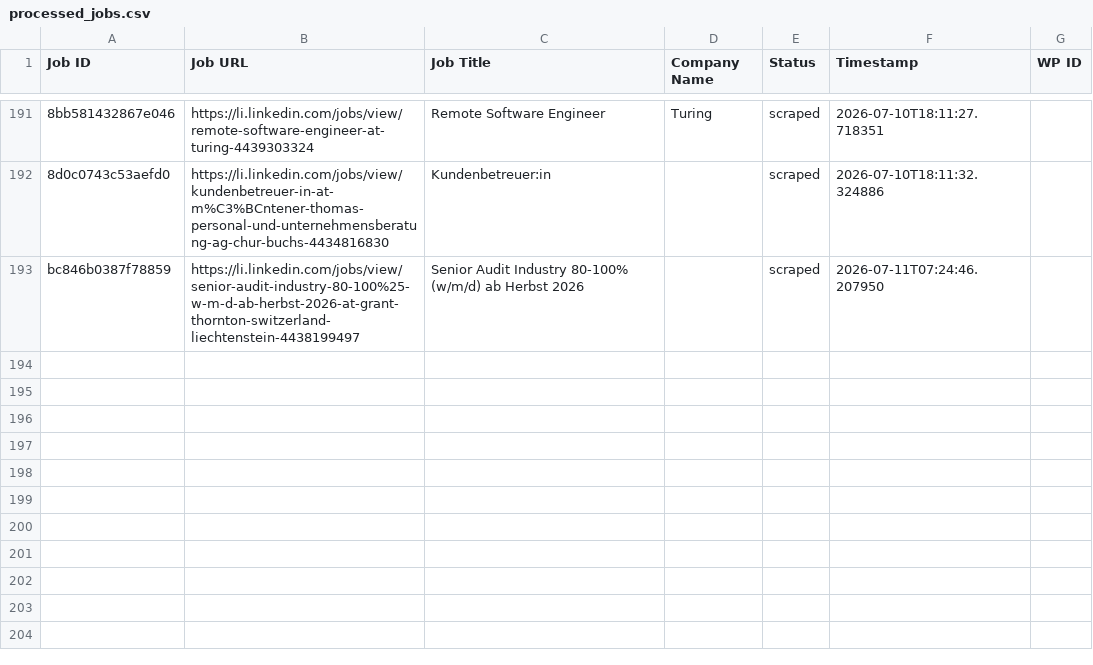
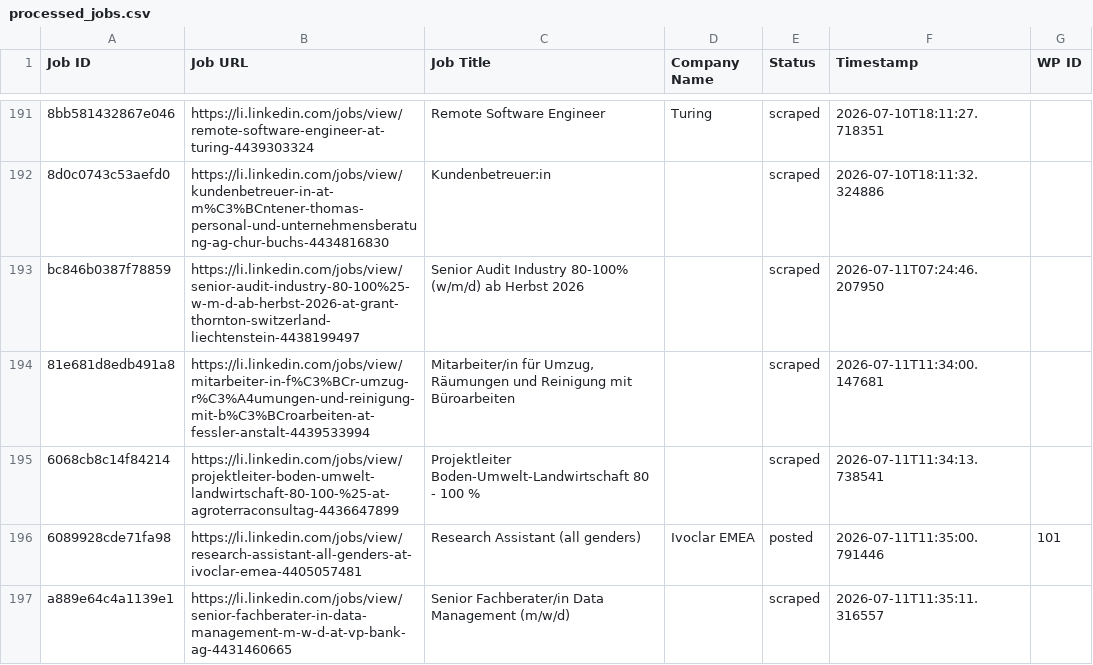
Before and after one commit to mimusdesign/li, a CSV file: processed_jobs.csv, drawn as a sheet; only a part is shown, gaps mark what is left out; the diff names each change by its address in the sheet, - before the commit and + after, or states it on an @@ line.

```diff
--- a/processed_jobs.csv
+++ b/processed_jobs.csv
+row 194: 81e681d8edb491a8 | https://li.linkedin.com/jobs/view/mitarbeiter-in-f%C3%BCr-umzug-r%C3%A4umungen-und-reinigung-mit-b%C3%BCroarbeiten-at-fessler-anstalt-4439533994 | Mitarbeiter/in für Umzug, Räumungen und Reinigung mit Büroarbeiten |  | scraped | 2026-07-11T11:34:00.147681
+row 195: 6068cb8c14f84214 | https://li.linkedin.com/jobs/view/projektleiter-boden-umwelt-landwirtschaft-80-100-%25-at-agroterraconsultag-4436647899 | Projektleiter Boden-Umwelt-Landwirtschaft 80 - 100 % |  | scraped | 2026-07-11T11:34:13.738541
+row 196: 6089928cde71fa98 | https://li.linkedin.com/jobs/view/research-assistant-all-genders-at-ivoclar-emea-4405057481 | Research Assistant (all genders) | Ivoclar EMEA | posted | 2026-07-11T11:35:00.791446 | 101
+row 197: a889e64c4a1139e1 | https://li.linkedin.com/jobs/view/senior-fachberater-in-data-management-m-w-d-at-vp-bank-ag-4431460665 | Senior Fachberater/in Data Management (m/w/d) |  | scraped | 2026-07-11T11:35:11.316557
```
